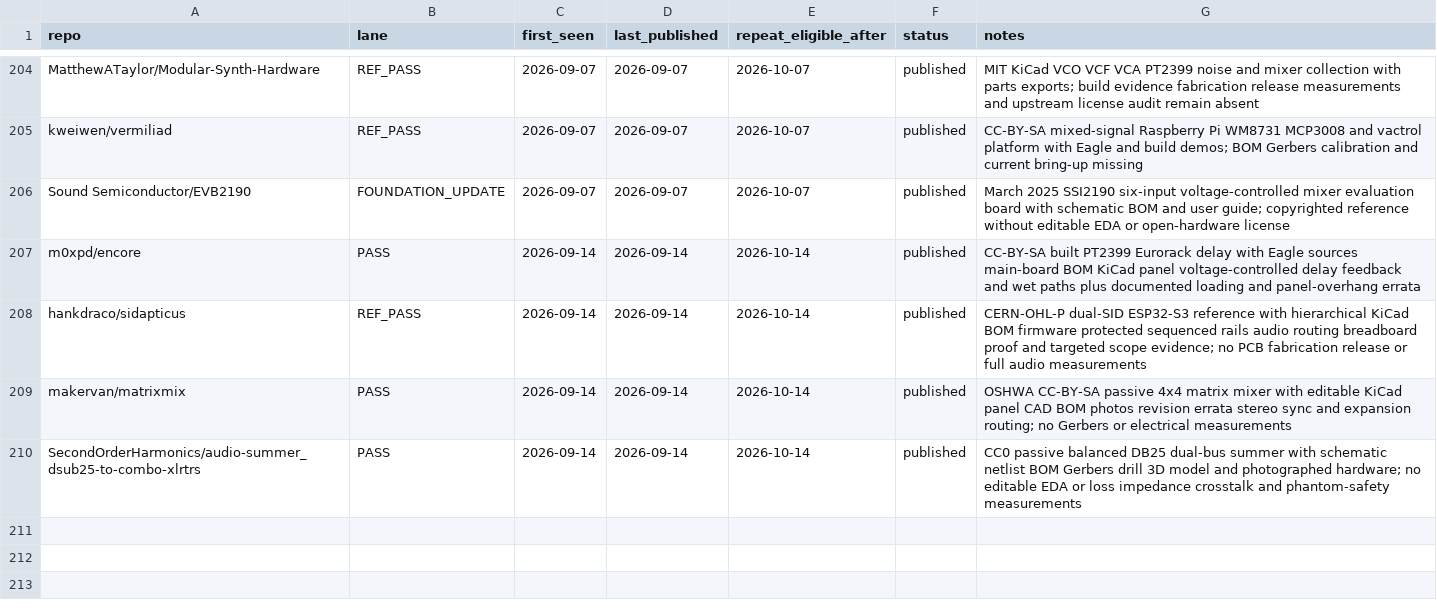
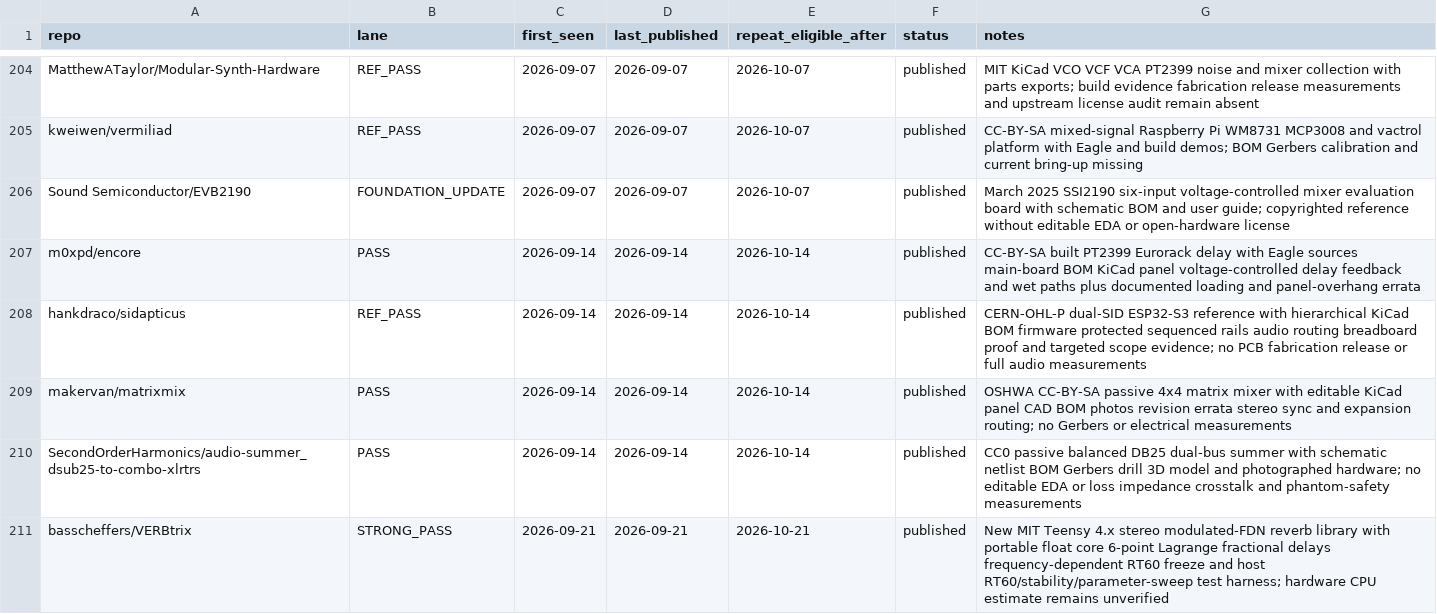
Before and after one commit to Denys/embedded-audio-mine, a CSV file: data/published-repo-log.csv, drawn as a sheet; only a part is shown, gaps mark what is left out.

Commit message:
Track VERBtrix publication

```diff
--- a/data/published-repo-log.csv
+++ b/data/published-repo-log.csv
@@ -210 +210,2 @@ makervan/matrixmix,PASS,2026-09-14,2026-09-14,2026-10-14,published,OSHWA CC-BY-S
 SecondOrderHarmonics/audio-summer_dsub25-to-combo-xlrtrs,PASS,2026-09-14,2026-09-14,2026-10-14,published,CC0 passive balanced DB25 dual-bus summer with schematic netlist BOM Gerbers drill 3D model and photographed hardware; no editable EDA or loss impedance crosstalk and phantom-safety measurements
+basscheffers/VERBtrix,STRONG_PASS,2026-09-21,2026-09-21,2026-10-21,published,New MIT Teensy 4.x stereo modulated-FDN reverb library with portable float core 6-point Lagrange fractional delays frequency-dependent RT60 freeze and host RT60/stability/parameter-sweep test harness; hardware CPU estimate remains unverified
```
